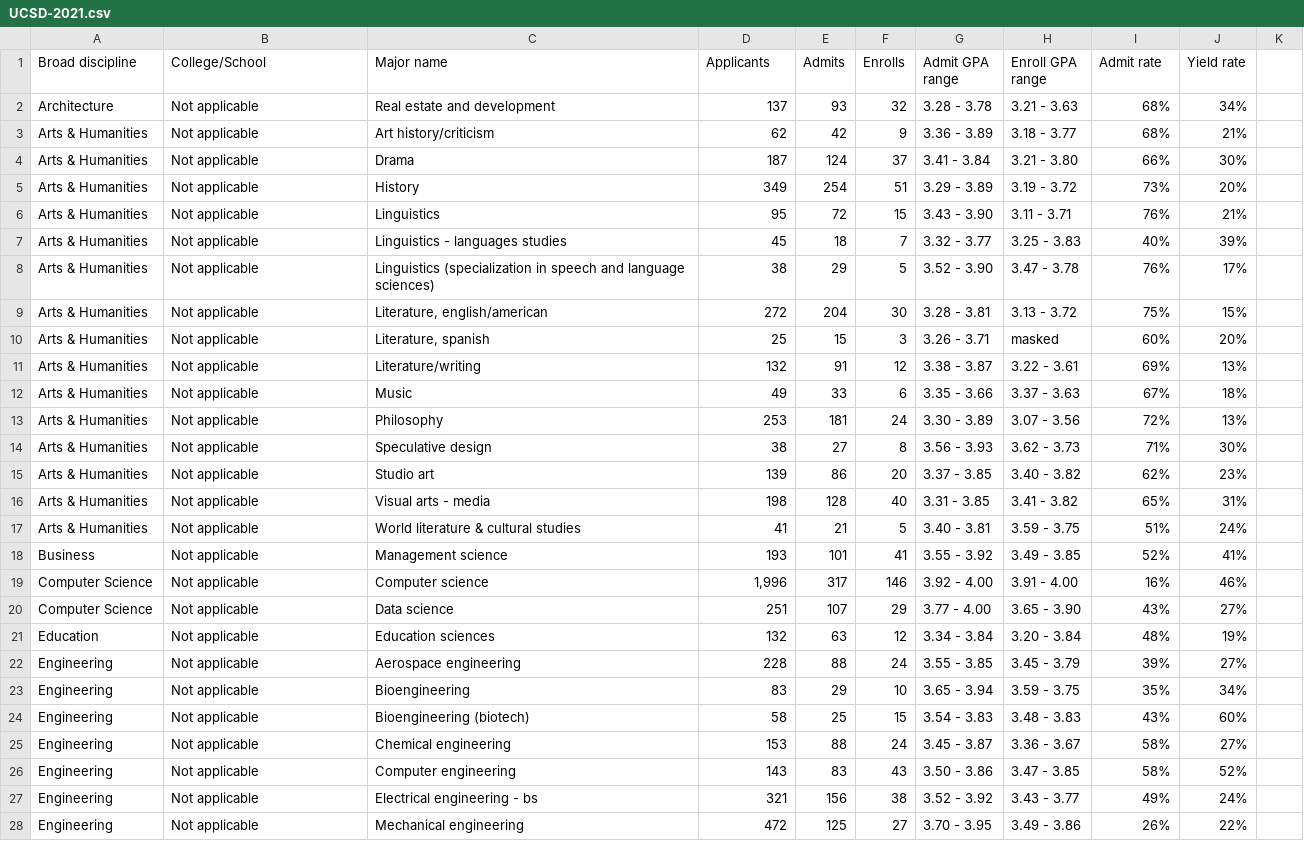
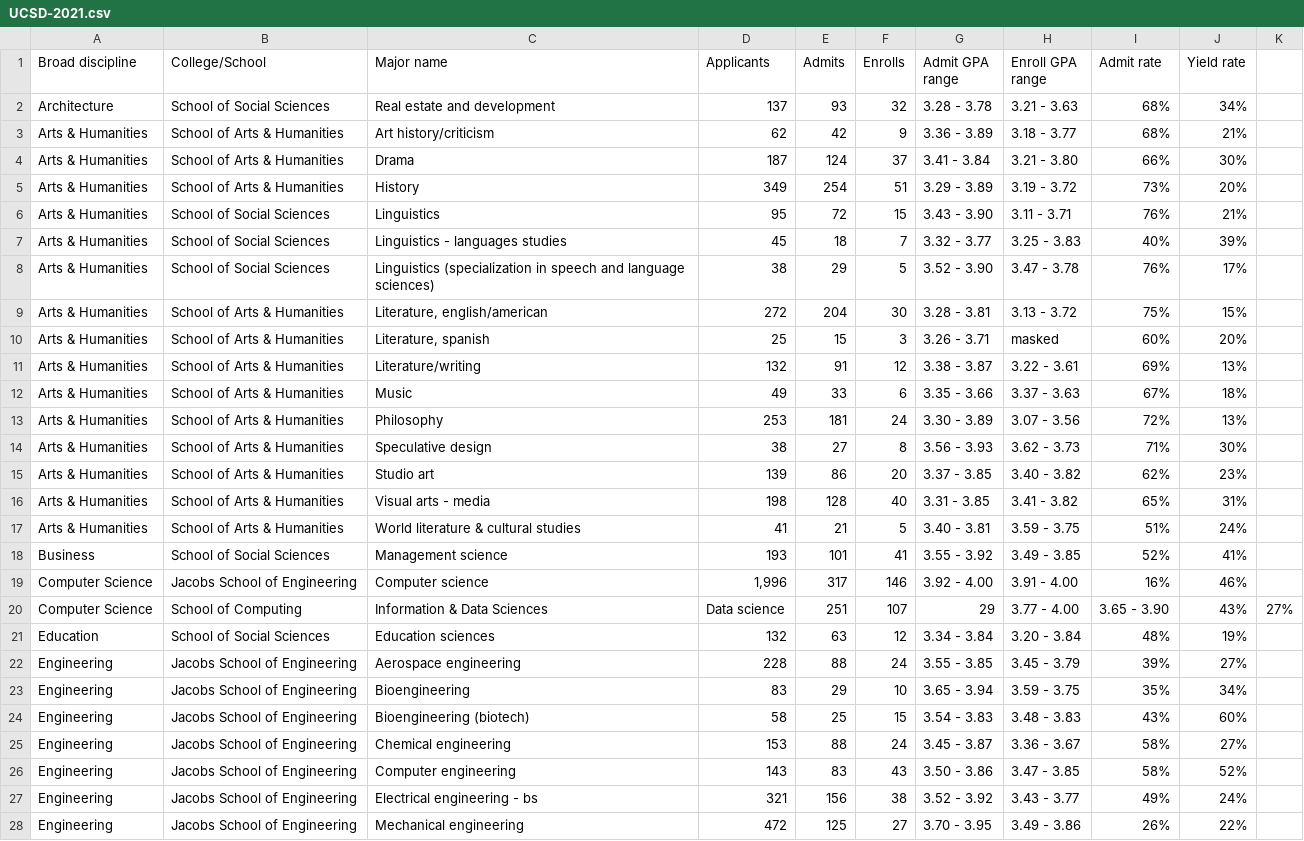
Before and after one commit to AJcodes04/UC-Transfer-Trends, a CSV file: data/csv.exports/majordata/UCSD-2021.csv, drawn as a sheet; only a part is shown; the diff covers the shown part only.

```diff
--- a/data/csv.exports/majordata/UCSD-2021.csv
+++ b/data/csv.exports/majordata/UCSD-2021.csv
@@ -1,28 +1,28 @@
 Broad discipline,College/School ,Major name,Applicants,Admits,Enrolls,Admit GPA range,Enroll GPA range,Admit rate,Yield rate,
-Architecture,Not applicable,Real estate and development,137,93,32,3.28 - 3.78,3.21 - 3.63,68%,34%,
-Arts & Humanities,Not applicable,Art history/criticism,62,42,9,3.36 - 3.89,3.18 - 3.77,68%,21%,
-Arts & Humanities,Not applicable,Drama,187,124,37,3.41 - 3.84,3.21 - 3.80,66%,30%,
-Arts & Humanities,Not applicable,History,349,254,51,3.29 - 3.89,3.19 - 3.72,73%,20%,
-Arts & Humanities,Not applicable,Linguistics,95,72,15,3.43 - 3.90,3.11 - 3.71,76%,21%,
-Arts & Humanities,Not applicable,Linguistics - languages studies,45,18,7,3.32 - 3.77,3.25 - 3.83,40%,39%,
-Arts & Humanities,Not applicable,Linguistics (specialization in speech and language sciences),38,29,5,3.52 - 3.90,3.47 - 3.78,76%,17%,
-Arts & Humanities,Not applicable,"Literature, english/american",272,204,30,3.28 - 3.81,3.13 - 3.72,75%,15%,
-Arts & Humanities,Not applicable,"Literature, spanish",25,15,3,3.26 - 3.71,masked,60%,20%,
-Arts & Humanities,Not applicable,Literature/writing,132,91,12,3.38 - 3.87,3.22 - 3.61,69%,13%,
-Arts & Humanities,Not applicable,Music,49,33,6,3.35 - 3.66,3.37 - 3.63,67%,18%,
-Arts & Humanities,Not applicable,Philosophy,253,181,24,3.30 - 3.89,3.07 - 3.56,72%,13%,
-Arts & Humanities,Not applicable,Speculative design,38,27,8,3.56 - 3.93,3.62 - 3.73,71%,30%,
-Arts & Humanities,Not applicable,Studio art,139,86,20,3.37 - 3.85,3.40 - 3.82,62%,23%,
-Arts & Humanities,Not applicable,Visual arts - media,198,128,40,3.31 - 3.85,3.41 - 3.82,65%,31%,
-Arts & Humanities,Not applicable,World literature & cultural studies,41,21,5,3.40 - 3.81,3.59 - 3.75,51%,24%,
-Business,Not applicable,Management science,193,101,41,3.55 - 3.92,3.49 - 3.85,52%,41%,
-Computer Science,Not applicable,Computer science,"1,996",317,146,3.92 - 4.00,3.91 - 4.00,16%,46%,
-Computer Science,Not applicable,Data science,251,107,29,3.77 - 4.00,3.65 - 3.90,43%,27%,
-Education,Not applicable,Education sciences,132,63,12,3.34 - 3.84,3.20 - 3.84,48%,19%,
-Engineering,Not applicable,Aerospace engineering,228,88,24,3.55 - 3.85,3.45 - 3.79,39%,27%,
-Engineering,Not applicable,Bioengineering,83,29,10,3.65 - 3.94,3.59 - 3.75,35%,34%,
-Engineering,Not applicable,Bioengineering (biotech),58,25,15,3.54 - 3.83,3.48 - 3.83,43%,60%,
-Engineering,Not applicable,Chemical engineering,153,88,24,3.45 - 3.87,3.36 - 3.67,58%,27%,
-Engineering,Not applicable,Computer engineering,143,83,43,3.50 - 3.86,3.47 - 3.85,58%,52%,
-Engineering,Not applicable,Electrical engineering - bs,321,156,38,3.52 - 3.92,3.43 - 3.77,49%,24%,
-Engineering,Not applicable,Mechanical engineering,472,125,27,3.70 - 3.95,3.49 - 3.86,26%,22%,
+Architecture,School of Social Sciences,Real estate and development,137,93,32,3.28 - 3.78,3.21 - 3.63,68%,34%,
+Arts & Humanities,School of Arts & Humanities,Art history/criticism,62,42,9,3.36 - 3.89,3.18 - 3.77,68%,21%,
+Arts & Humanities,School of Arts & Humanities,Drama,187,124,37,3.41 - 3.84,3.21 - 3.80,66%,30%,
+Arts & Humanities,School of Arts & Humanities,History,349,254,51,3.29 - 3.89,3.19 - 3.72,73%,20%,
+Arts & Humanities,School of Social Sciences,Linguistics,95,72,15,3.43 - 3.90,3.11 - 3.71,76%,21%,
+Arts & Humanities,School of Social Sciences,Linguistics - languages studies,45,18,7,3.32 - 3.77,3.25 - 3.83,40%,39%,
+Arts & Humanities,School of Social Sciences,Linguistics (specialization in speech and language sciences),38,29,5,3.52 - 3.90,3.47 - 3.78,76%,17%,
+Arts & Humanities,School of Arts & Humanities,"Literature, english/american",272,204,30,3.28 - 3.81,3.13 - 3.72,75%,15%,
+Arts & Humanities,School of Arts & Humanities,"Literature, spanish",25,15,3,3.26 - 3.71,masked,60%,20%,
+Arts & Humanities,School of Arts & Humanities,Literature/writing,132,91,12,3.38 - 3.87,3.22 - 3.61,69%,13%,
+Arts & Humanities,School of Arts & Humanities,Music,49,33,6,3.35 - 3.66,3.37 - 3.63,67%,18%,
+Arts & Humanities,School of Arts & Humanities,Philosophy,253,181,24,3.30 - 3.89,3.07 - 3.56,72%,13%,
+Arts & Humanities,School of Arts & Humanities,Speculative design,38,27,8,3.56 - 3.93,3.62 - 3.73,71%,30%,
+Arts & Humanities,School of Arts & Humanities,Studio art,139,86,20,3.37 - 3.85,3.40 - 3.82,62%,23%,
+Arts & Humanities,School of Arts & Humanities,Visual arts - media,198,128,40,3.31 - 3.85,3.41 - 3.82,65%,31%,
+Arts & Humanities,School of Arts & Humanities,World literature & cultural studies,41,21,5,3.40 - 3.81,3.59 - 3.75,51%,24%,
+Business,School of Social Sciences,Management science,193,101,41,3.55 - 3.92,3.49 - 3.85,52%,41%,
+Computer Science,Jacobs School of Engineering,Computer science,"1,996",317,146,3.92 - 4.00,3.91 - 4.00,16%,46%,
+Computer Science,School of Computing, Information & Data Sciences,Data science,251,107,29,3.77 - 4.00,3.65 - 3.90,43%,27%,
+Education,School of Social Sciences,Education sciences,132,63,12,3.34 - 3.84,3.20 - 3.84,48%,19%,
+Engineering,Jacobs School of Engineering,Aerospace engineering,228,88,24,3.55 - 3.85,3.45 - 3.79,39%,27%,
+Engineering,Jacobs School of Engineering,Bioengineering,83,29,10,3.65 - 3.94,3.59 - 3.75,35%,34%,
+Engineering,Jacobs School of Engineering,Bioengineering (biotech),58,25,15,3.54 - 3.83,3.48 - 3.83,43%,60%,
+Engineering,Jacobs School of Engineering,Chemical engineering,153,88,24,3.45 - 3.87,3.36 - 3.67,58%,27%,
+Engineering,Jacobs School of Engineering,Computer engineering,143,83,43,3.50 - 3.86,3.47 - 3.85,58%,52%,
+Engineering,Jacobs School of Engineering,Electrical engineering - bs,321,156,38,3.52 - 3.92,3.43 - 3.77,49%,24%,
+Engineering,Jacobs School of Engineering,Mechanical engineering,472,125,27,3.70 - 3.95,3.49 - 3.86,26%,22%,
```
Also changed, not shown: 1 removed row and 76 edited cells elsewhere in this file, data/csv.exports/majordata/UCSD-2019.csv, data/csv.exports/majordata/UCSD-2020.csv, 34 other files.
